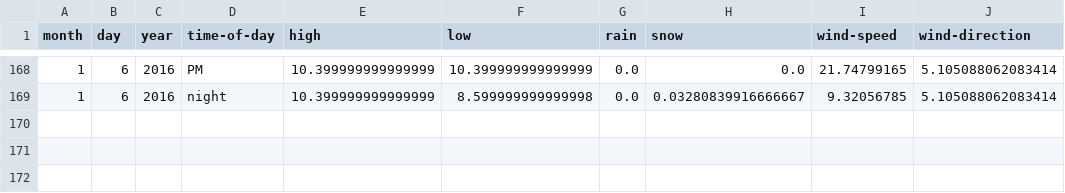
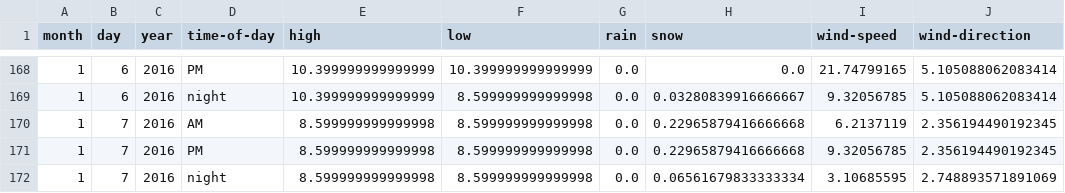
Before and after one commit to psathyrella/weatherhistory, a CSV file: mtwx/Mount-Hood-3426.csv, drawn as a sheet; only a part is shown, gaps mark what is left out.

```diff
--- a/mtwx/Mount-Hood-3426.csv
+++ b/mtwx/Mount-Hood-3426.csv
@@ -169 +169,4 @@ month,day,year,time-of-day,high,low,rain,snow,wind-speed,wind-direction
 1,6,2016,night,10.399999999999999,8.599999999999998,0.0,0.03280839916666667,9.32056785,5.105088062083414
+1,7,2016,AM,8.599999999999998,8.599999999999998,0.0,0.22965879416666668,6.2137119,2.356194490192345
+1,7,2016,PM,8.599999999999998,8.599999999999998,0.0,0.22965879416666668,9.32056785,2.356194490192345
+1,7,2016,night,8.599999999999998,8.599999999999998,0.0,0.06561679833333334,3.10685595,2.748893571891069
```
Also changed, not shown: mtwx/Mount-Baker-3285.csv, mtwx/Mount-Darwin-4216.csv, 36 other files.
